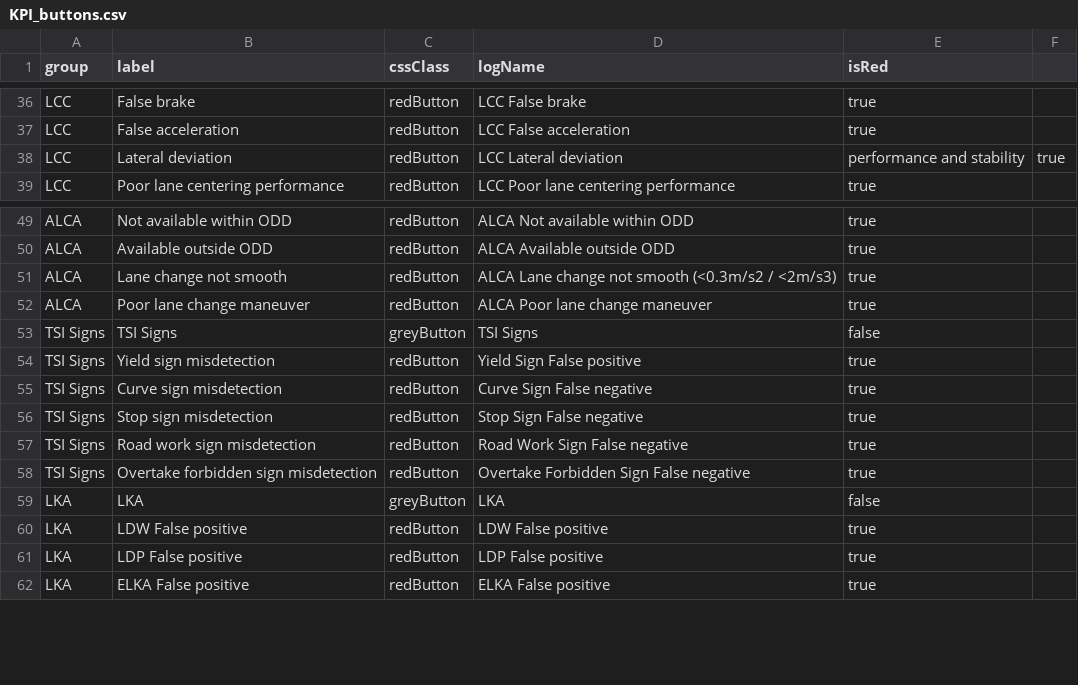
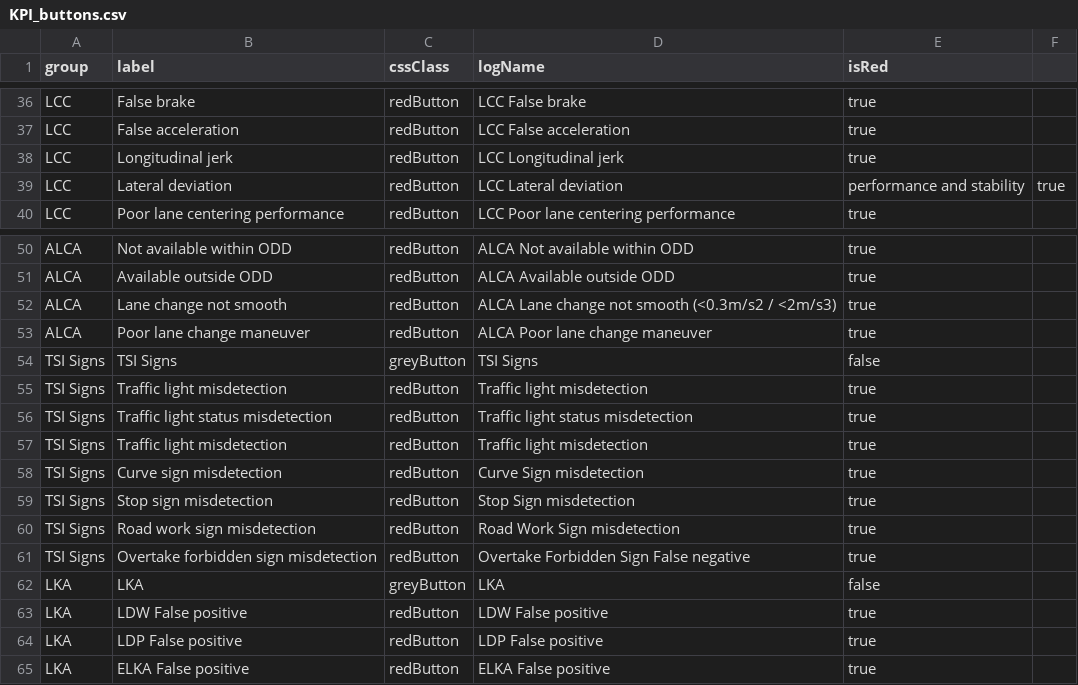
Before and after one commit to Lynoit/lynoit.github.io, a CSV file: KPI_buttons.csv, drawn as a sheet; only a part is shown, gaps mark what is left out.

Commit message:
Update KPI_buttons.csv

```diff
--- a/KPI_buttons.csv
+++ b/KPI_buttons.csv
@@ -37,2 +37,3 @@ LCC,False brake,redButton,LCC False brake,true
 LCC,False acceleration,redButton,LCC False acceleration,true
+LCC,Longitudinal jerk,redButton,LCC Longitudinal jerk,true
 LCC,Lateral deviation,redButton,LCC Lateral deviation, performance and stability,true
@@ -53,6 +54,8 @@ ALCA,Poor lane change maneuver,redButton,ALCA Poor lane change maneuver,true
 TSI Signs,TSI Signs,greyButton,TSI Signs,false
-TSI Signs,Yield sign misdetection,redButton,Yield Sign False positive,true
-TSI Signs,Curve sign misdetection,redButton,Curve Sign False negative,true
-TSI Signs,Stop sign misdetection,redButton,Stop Sign False negative,true
-TSI Signs,Road work sign misdetection,redButton,Road Work Sign False negative,true
+TSI Signs,Traffic light misdetection,redButton,Traffic light misdetection,true
+TSI Signs,Traffic light status misdetection,redButton,Traffic light status misdetection,true
+TSI Signs,Traffic light misdetection,redButton,Traffic light misdetection,true
+TSI Signs,Curve sign misdetection,redButton,Curve Sign misdetection,true
+TSI Signs,Stop sign misdetection,redButton,Stop Sign misdetection,true
+TSI Signs,Road work sign misdetection,redButton,Road Work Sign misdetection,true
 TSI Signs,Overtake forbidden sign misdetection,redButton,Overtake Forbidden Sign False negative,true
```
